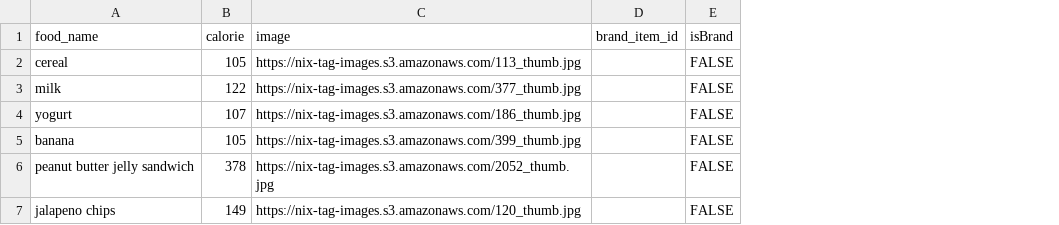
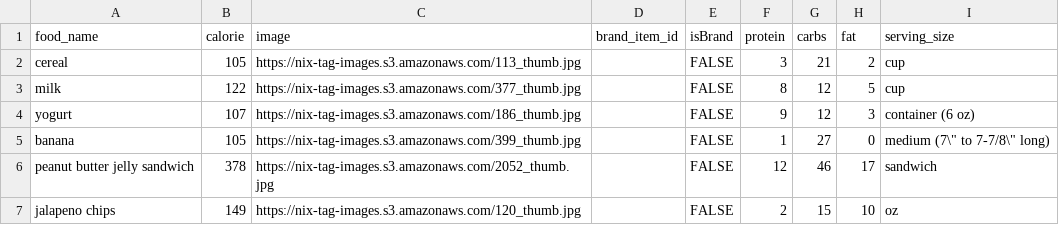
Before and after one commit to henrywl618/nutrition_tracker, a CSV file: backend/generator/fooditem.csv, drawn as a sheet; the diff names each change by its address in the sheet, - before the commit and + after, or states it on an @@ line.

Commit message:
updated fooditem model, routes and frontend logic to support serving units. Added tooltips to show serving units for fooditems when hovering over the quantity selector

```diff
--- a/backend/generator/fooditem.csv
+++ b/backend/generator/fooditem.csv
+column F (protein), rows 2-7: 3 | 8 | 9 | 1 | 12 | 2
+column G (carbs), rows 2-7: 21 | 12 | 12 | 27 | 46 | 15
+column H (fat), rows 2-7: 2 | 5 | 3 | 0 | 17 | 10
+column I (serving_size), rows 2-7: cup | cup | container (6 oz) | medium (7\" to 7-7/8\" long) | sandwich | oz
```
Also changed, not shown: 10 other files.
